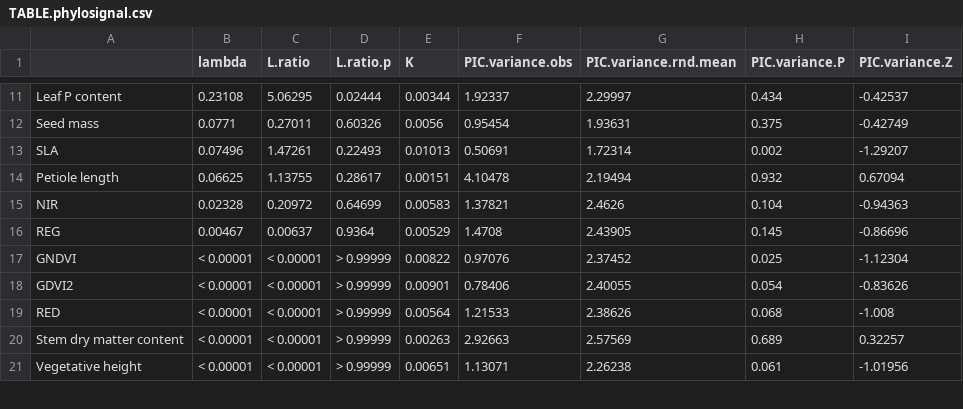
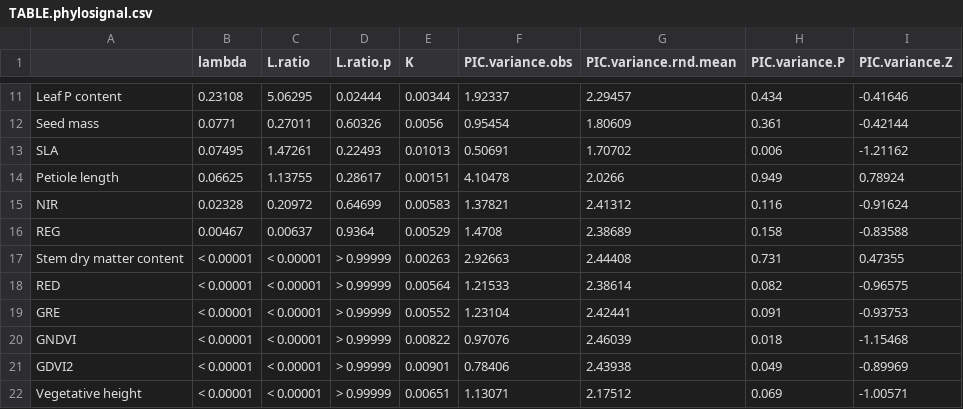
Before and after one commit to nkarimi/prairie-biomass-2018, a CSV file: OUT/TABLE.phylosignal.csv, drawn as a sheet; only a part is shown, gaps mark what is left out; the diff covers the shown part only.

```diff
--- a/OUT/TABLE.phylosignal.csv
+++ b/OUT/TABLE.phylosignal.csv
@@ -11,11 +11,12 @@
-"Leaf P content","0.23108","5.06295","0.02444",0.00344,1.92337,2.29997,0.434,-0.42537
-"Seed mass","0.0771","0.27011","0.60326",0.0056,0.95454,1.93631,0.375,-0.42749
-"SLA","0.07496","1.47261","0.22493",0.01013,0.50691,1.72314,0.002,-1.29207
-"Petiole length","0.06625","1.13755","0.28617",0.00151,4.10478,2.19494,0.932,0.67094
-"NIR","0.02328","0.20972","0.64699",0.00583,1.37821,2.4626,0.104,-0.94363
-"REG","0.00467","0.00637","0.9364",0.00529,1.4708,2.43905,0.145,-0.86696
-"GNDVI","< 0.00001","< 0.00001","> 0.99999",0.00822,0.97076,2.37452,0.025,-1.12304
-"GDVI2","< 0.00001","< 0.00001","> 0.99999",0.00901,0.78406,2.40055,0.054,-0.83626
-"RED","< 0.00001","< 0.00001","> 0.99999",0.00564,1.21533,2.38626,0.068,-1.008
-"Stem dry matter content","< 0.00001","< 0.00001","> 0.99999",0.00263,2.92663,2.57569,0.689,0.32257
-"Vegetative height","< 0.00001","< 0.00001","> 0.99999",0.00651,1.13071,2.26238,0.061,-1.01956
+"Leaf P content","0.23108","5.06295","0.02444",0.00344,1.92337,2.29457,0.434,-0.41646
+"Seed mass","0.0771","0.27011","0.60326",0.0056,0.95454,1.80609,0.361,-0.42144
+"SLA","0.07495","1.47261","0.22493",0.01013,0.50691,1.70702,0.006,-1.21162
+"Petiole length","0.06625","1.13755","0.28617",0.00151,4.10478,2.0266,0.949,0.78924
+"NIR","0.02328","0.20972","0.64699",0.00583,1.37821,2.41312,0.116,-0.91624
+"REG","0.00467","0.00637","0.9364",0.00529,1.4708,2.38689,0.158,-0.83588
+"Stem dry matter content","< 0.00001","< 0.00001","> 0.99999",0.00263,2.92663,2.44408,0.731,0.47355
+"RED","< 0.00001","< 0.00001","> 0.99999",0.00564,1.21533,2.38614,0.082,-0.96575
+"GRE","< 0.00001","< 0.00001","> 0.99999",0.00552,1.23104,2.42441,0.091,-0.93753
+"GNDVI","< 0.00001","< 0.00001","> 0.99999",0.00822,0.97076,2.46039,0.018,-1.15468
+"GDVI2","< 0.00001","< 0.00001","> 0.99999",0.00901,0.78406,2.43938,0.049,-0.89969
+"Vegetative height","< 0.00001","< 0.00001","> 0.99999",0.00651,1.13071,2.17512,0.069,-1.00571
```
Also changed, not shown: 1 removed row and 34 edited cells elsewhere in this file, 12 other files.
